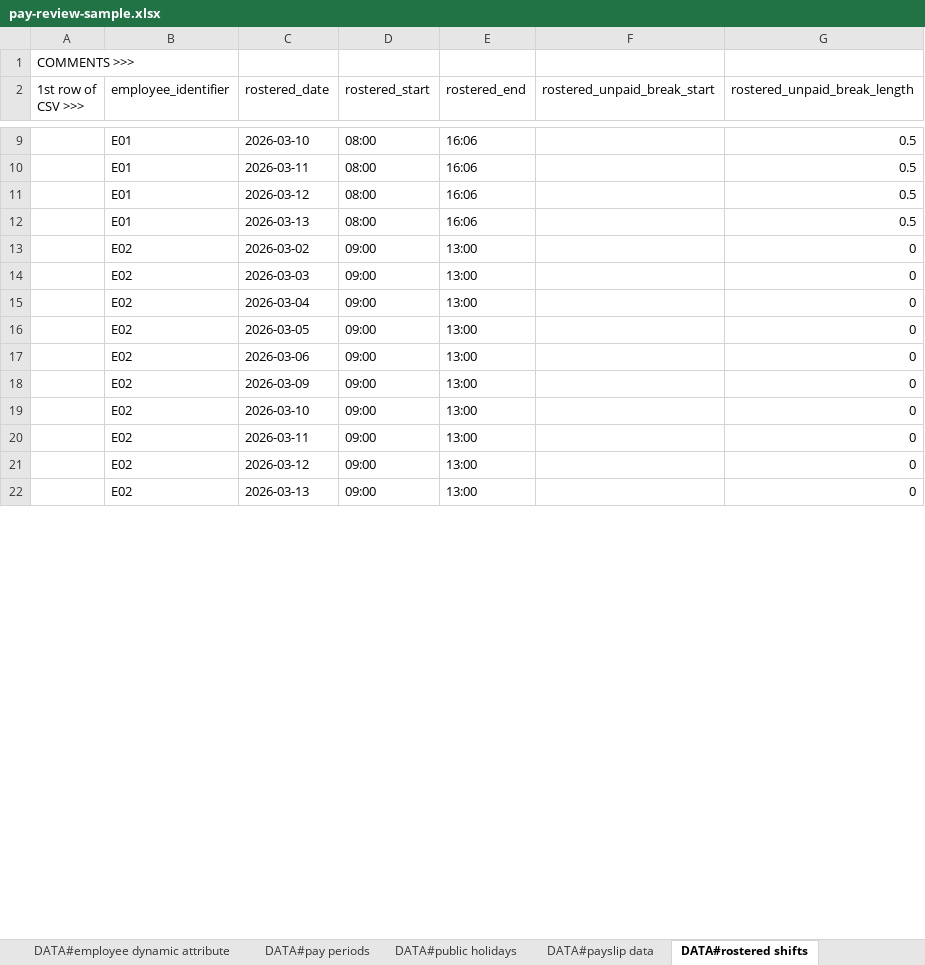
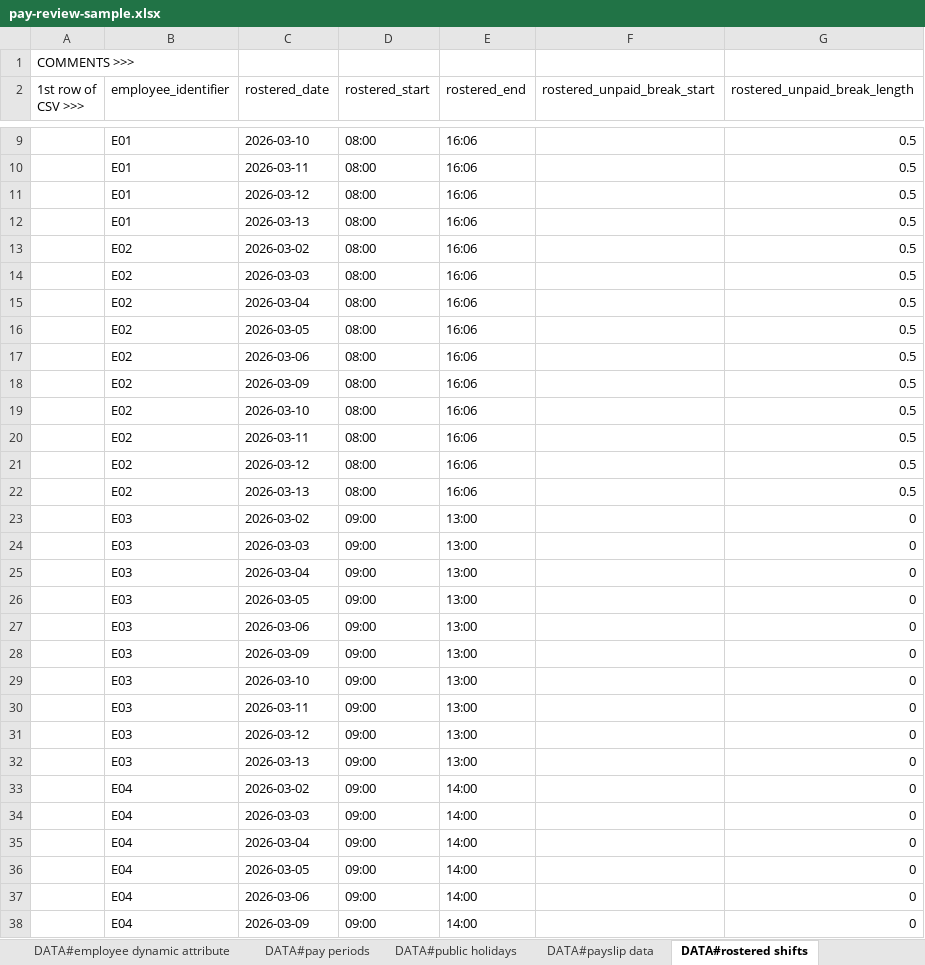
Before and after one commit to Australian-Payroll-Association/apa-company-os, an Excel workbook: scripts/recalc-sample-data/pay-review-sample.xlsx, sheet DATA#rostered shifts, drawn as a sheet; only a part is shown, gaps mark what is left out; values as stored, in another font and other column widths than the file's, no borders; addresses are those after the commit; the diff covers the shown part only; the diff names each change by its address in the sheet, - before the commit and + after, or states it on an @@ line.

```diff
--- a/scripts/recalc-sample-data/pay-review-sample.xlsx (sheet DATA#rostered shifts)
+++ b/scripts/recalc-sample-data/pay-review-sample.xlsx (sheet DATA#rostered shifts)
+row 13:  | E02 | 2026-03-02 | 08:00 | 16:06 |  | 0.5
+row 14:  | E02 | 2026-03-03 | 08:00 | 16:06 |  | 0.5
+row 15:  | E02 | 2026-03-04 | 08:00 | 16:06 |  | 0.5
+row 16:  | E02 | 2026-03-05 | 08:00 | 16:06 |  | 0.5
+row 17:  | E02 | 2026-03-06 | 08:00 | 16:06 |  | 0.5
+row 18:  | E02 | 2026-03-09 | 08:00 | 16:06 |  | 0.5
+row 19:  | E02 | 2026-03-10 | 08:00 | 16:06 |  | 0.5
+row 20:  | E02 | 2026-03-11 | 08:00 | 16:06 |  | 0.5
+row 21:  | E02 | 2026-03-12 | 08:00 | 16:06 |  | 0.5
+row 22:  | E02 | 2026-03-13 | 08:00 | 16:06 |  | 0.5
-B23:B32 (employee_identifier): E02
+B23:B32 (employee_identifier): E03
+row 33:  | E04 | 2026-03-02 | 09:00 | 14:00 |  | 0
+row 34:  | E04 | 2026-03-03 | 09:00 | 14:00 |  | 0
+row 35:  | E04 | 2026-03-04 | 09:00 | 14:00 |  | 0
+row 36:  | E04 | 2026-03-05 | 09:00 | 14:00 |  | 0
+row 37:  | E04 | 2026-03-06 | 09:00 | 14:00 |  | 0
+row 38:  | E04 | 2026-03-09 | 09:00 | 14:00 |  | 0
```
Also changed, not shown: 83 added rows and 24 edited cells elsewhere in this sheet, sheet DATA#worked shifts, sheet DATA#payslip data, sheet DATA#employee dynamic attribute, sheet DATA#employee static attributes, sheet DATA#allowances, sheet DATA#callback shifts, 10 other files.
